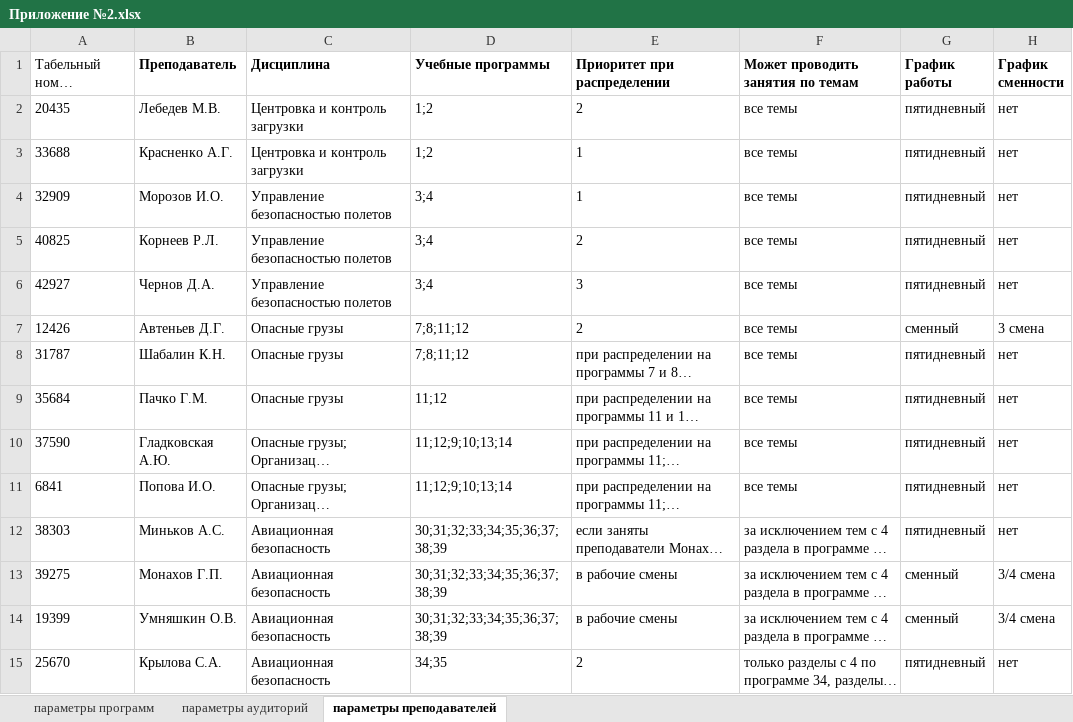
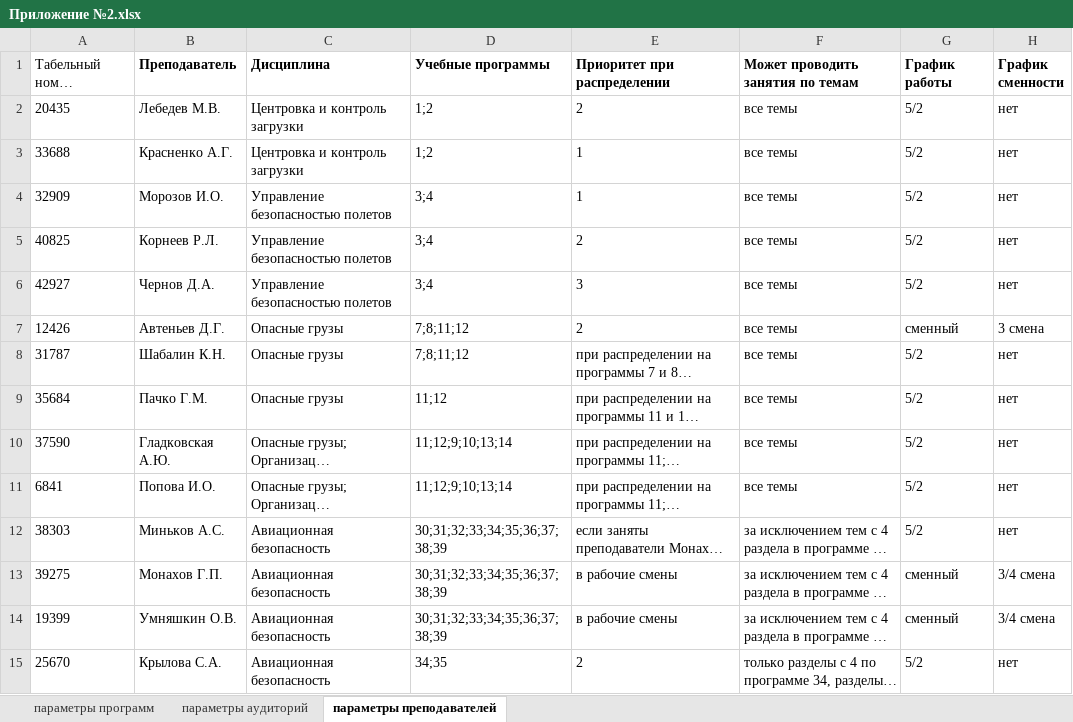
Before and after one commit to NOTfedos/Pulkovo, an Excel workbook: excel/Приложение №2.xlsx, sheet параметры преподавателей, drawn as a sheet; only a part is shown; long unchanged cells end in …; values as stored, in another font and other column widths than the file's, no borders; the diff covers the shown part only; the diff names each change by its address in the sheet, - before the commit and + after, or states it on an @@ line.

```diff
--- a/excel/Приложение №2.xlsx (sheet параметры преподавателей)
+++ b/excel/Приложение №2.xlsx (sheet параметры преподавателей)
-G2:G6 (График работы): пятидневный
+G2:G6 (График работы): 5/2
-G8:G12 (График работы): пятидневный
+G8:G12 (График работы): 5/2
-G15 (График работы): пятидневный
+G15 (График работы): 5/2
```
Also changed, not shown: 14 edited cells elsewhere in this sheet, sheet параметры программ, hidden cells, 5 other files.
